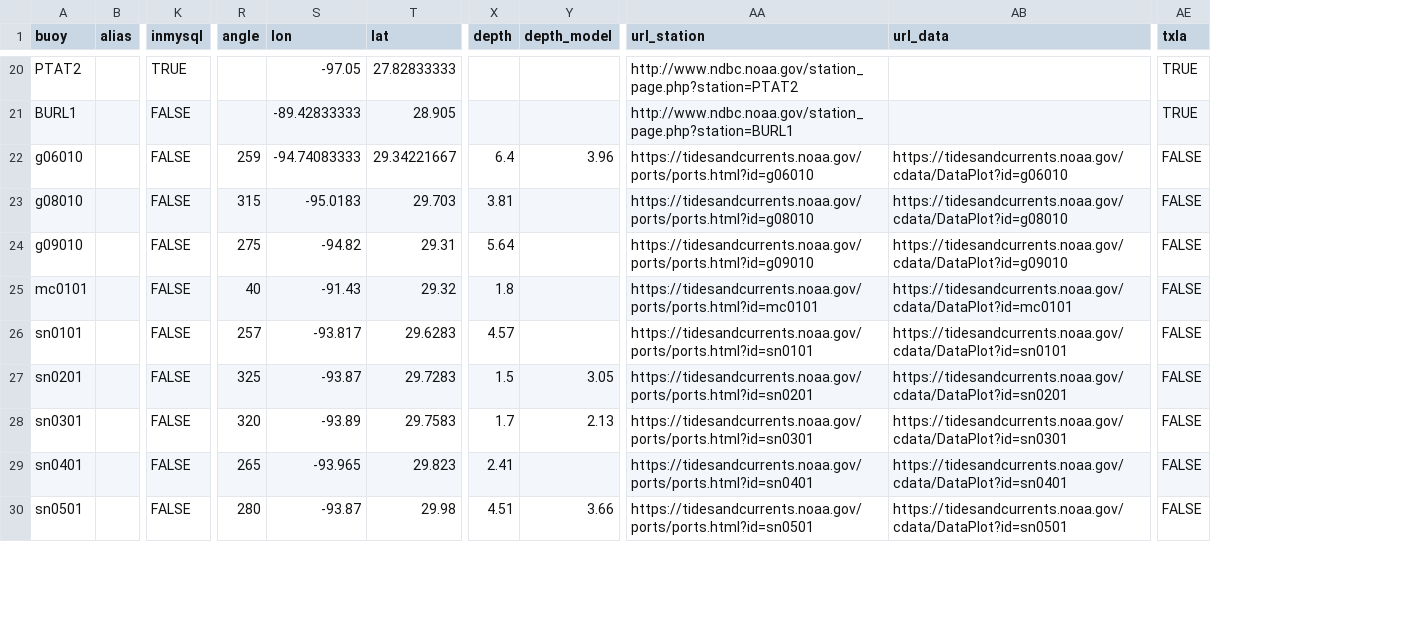
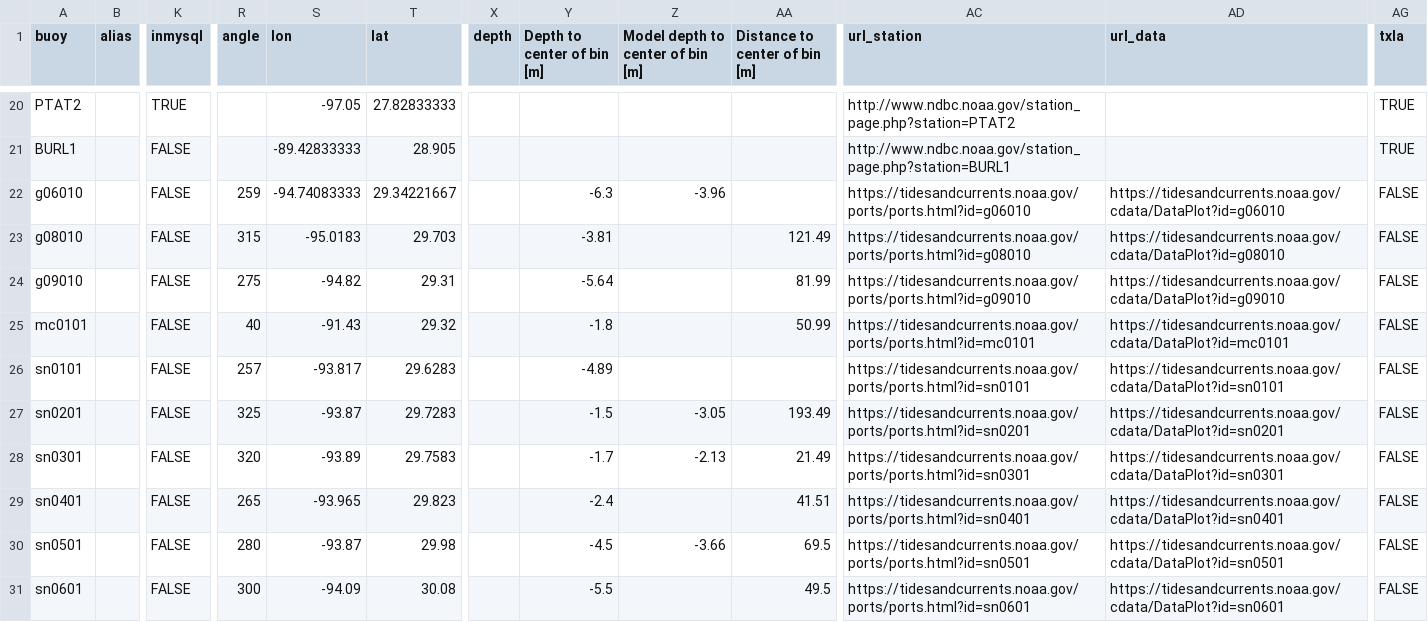
Before and after one commit to kthyng/tabswebsite, a CSV file: includes/buoys.csv, drawn as a sheet; only a part is shown, gaps mark what is left out; removed rows and columns are numbered as before the commit, all else as after; rows hold the shown columns only; the diff covers the shown part only; the diff names each change by its address in the sheet, - before the commit and + after, or states it on an @@ line.

Commit message:
tons of changes to have depths and across-channel adcp data read in. Also added 3 buoys I found

```diff
--- a/includes/buoys.csv
+++ b/includes/buoys.csv
-column Y (depth_model), rows 22-30: 3.96 |  |  |  |  | 3.05 | 2.13 |  | 3.66
+column Y (Depth to center of bin [m]), rows 22-30: -6.3 | -3.81 | -5.64 | -1.8 | -4.89 | -1.5 | -1.7 | -2.4 | -4.5
+column Z (Model depth to center of bin [m]), rows 22-30: -3.96 |  |  |  |  | -3.05 | -2.13 |  | -3.66
+column AA (Distance to center of bin [m]), rows 23-30: 121.49 | 81.99 | 50.99 |  | 193.49 | 21.49 | 41.51 | 69.5
-X22 (depth): 6.4
+X22 (depth): (empty)
-X23 (depth): 3.81
+X23 (depth): (empty)
-X24 (depth): 5.64
+X24 (depth): (empty)
-X25 (depth): 1.8
+X25 (depth): (empty)
-X26 (depth): 4.57
+X26 (depth): (empty)
-X27 (depth): 1.5
+X27 (depth): (empty)
-X28 (depth): 1.7
+X28 (depth): (empty)
-X29 (depth): 2.41
+X29 (depth): (empty)
-X30 (depth): 4.51
+X30 (depth): (empty)
+row 31: sn0601 |  | FALSE | 300 | -94.09 | 30.08 |  | -5.5 |  | 49.5 | https://tidesandcurrents.noaa.gov/ports/ports.html?id=sn0601 | https://tidesandcurrents.noaa.gov/cdata/DataPlot?id=sn0601 | FALSE
```
Also changed, not shown: 2 added rows and 7 edited cells elsewhere in this file, 4 other files.
